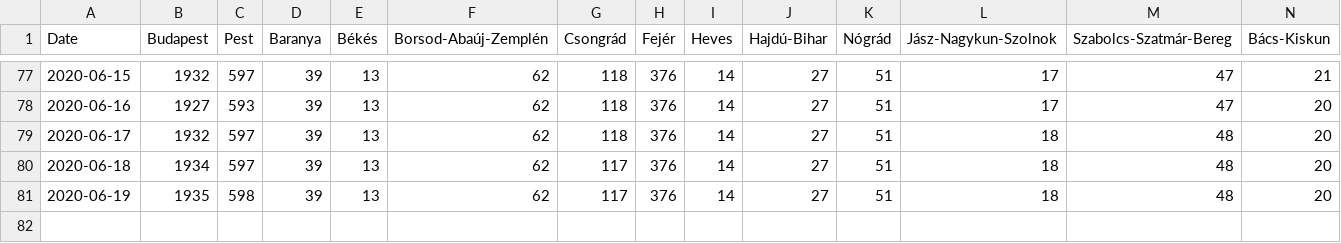
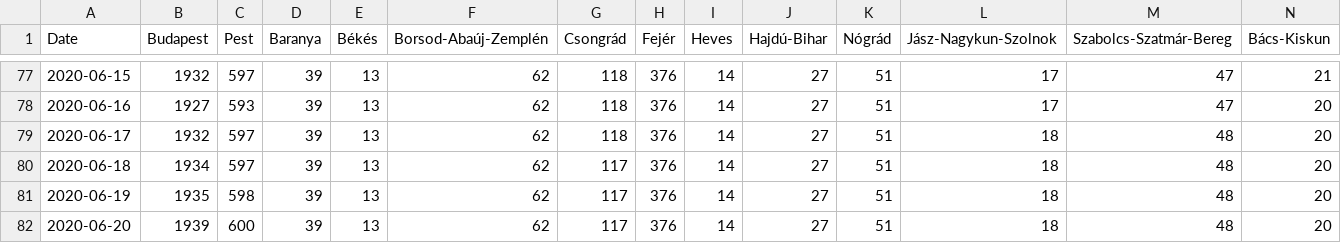
Before and after one commit to nickgon/Hungary-COVID19-Data, a CSV file: Hungary_COVID19_data_by_county.csv, drawn as a sheet; only a part is shown, gaps mark what is left out; rows hold the shown columns only; the diff names each change by its address in the sheet, - before the commit and + after, or states it on an @@ line.

```diff
--- a/Hungary_COVID19_data_by_county.csv
+++ b/Hungary_COVID19_data_by_county.csv
+row 82: 2020-06-20 | 1939 | 600 | 39 | 13 | 62 | 117 | 376 | 14 | 27 | 51 | 18 | 48 | 20
```
Also changed, not shown: Hungary_COVID19_data_total.csv, Hungary_COVID19_death_details.csv, 1 other file.
